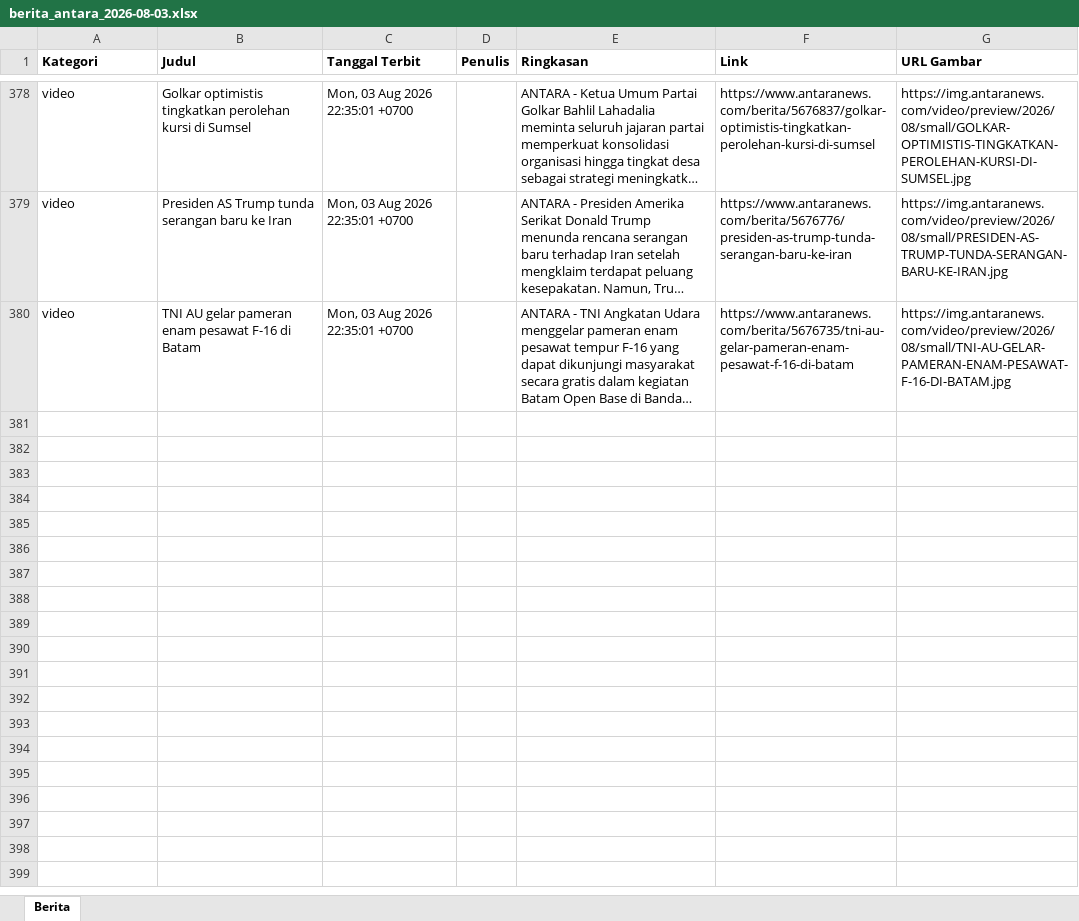
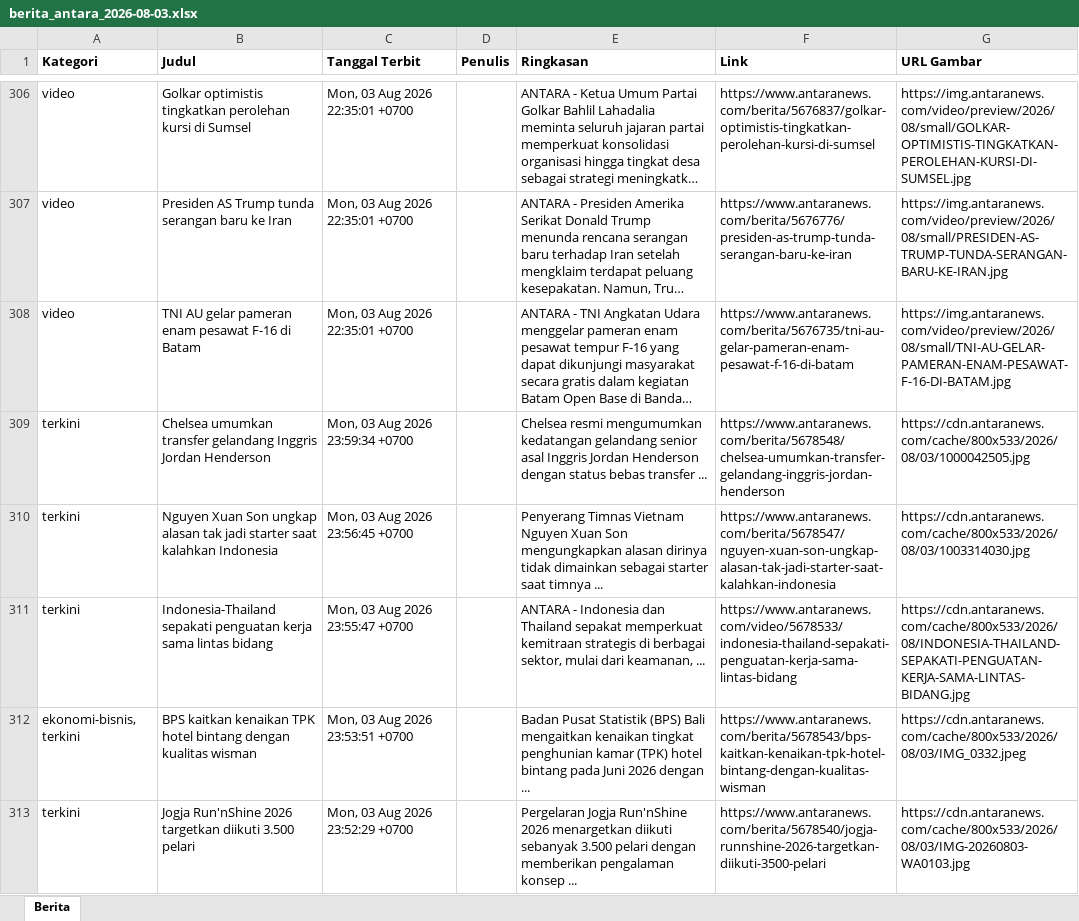
Before and after one commit to heriiskandar-pixel/scraper-berita-antara, an Excel workbook: data/berita_antara_2026-08-03.xlsx, sheet Berita, drawn as a sheet; only a part is shown, gaps mark what is left out; long unchanged cells end in …; values as stored, in another font and other column widths than the file's, no borders; the diff covers the shown part only; the diff names each change by its address in the sheet, - before the commit and + after, or states it on an @@ line.

```diff
--- a/data/berita_antara_2026-08-03.xlsx (sheet Berita)
+++ b/data/berita_antara_2026-08-03.xlsx (sheet Berita)
+row 309: terkini | Chelsea umumkan transfer gelandang Inggris Jordan Henderson | Mon, 03 Aug 2026 23:59:34 +0700 |  | Chelsea resmi mengumumkan kedatangan gelandang senior asal Inggris Jordan Henderson dengan status bebas transfer ... | https://www.antaranews.com/berita/5678548/chelsea-umumkan-transfer-gelandang-inggris-jordan-henderson | https://cdn.antaranews.com/cache/800x533/2026/08/03/1000042505.jpg
+row 310: terkini | Nguyen Xuan Son ungkap alasan tak jadi starter saat kalahkan Indonesia | Mon, 03 Aug 2026 23:56:45 +0700 |  | Penyerang Timnas Vietnam Nguyen Xuan Son mengungkapkan alasan dirinya tidak dimainkan sebagai starter saat timnya ... | https://www.antaranews.com/berita/5678547/nguyen-xuan-son-ungkap-alasan-tak-jadi-starter-saat-kalahkan-indonesia | https://cdn.antaranews.com/cache/800x533/2026/08/03/1003314030.jpg
+row 311: terkini | Indonesia-Thailand sepakati penguatan kerja sama lintas bidang | Mon, 03 Aug 2026 23:55:47 +0700 |  | ANTARA - Indonesia dan Thailand sepakat memperkuat kemitraan strategis di berbagai sektor, mulai dari keamanan, ... | https://www.antaranews.com/video/5678533/indonesia-thailand-sepakati-penguatan-kerja-sama-lintas-bidang | https://cdn.antaranews.com/cache/800x533/2026/08/INDONESIA-THAILAND-SEPAKATI-PENGUATAN-KERJA-SAMA-LINTAS-BIDANG.jpg
+row 312: ekonomi-bisnis, terkini | BPS kaitkan kenaikan TPK hotel bintang dengan kualitas wisman | Mon, 03 Aug 2026 23:53:51 +0700 |  | Badan Pusat Statistik (BPS) Bali mengaitkan kenaikan tingkat penghunian kamar (TPK) hotel bintang pada Juni 2026 dengan ... | https://www.antaranews.com/berita/5678543/bps-kaitkan-kenaikan-tpk-hotel-bintang-dengan-kualitas-wisman | https://cdn.antaranews.com/cache/800x533/2026/08/03/IMG_0332.jpeg
+row 313: terkini | Jogja Run'nShine 2026 targetkan diikuti 3.500 pelari | Mon, 03 Aug 2026 23:52:29 +0700 |  | Pergelaran Jogja Run'nShine 2026 menargetkan diikuti sebanyak 3.500 pelari dengan memberikan pengalaman konsep ... | https://www.antaranews.com/berita/5678540/jogja-runnshine-2026-targetkan-diikuti-3500-pelari | https://cdn.antaranews.com/cache/800x533/2026/08/03/IMG-20260803-WA0103.jpg
```
Also changed, not shown: 41 added rows, 10 removed rows and 62 moved rows elsewhere in this sheet, data/berita_antara_2026-07-28.xlsx, data/berita_antara_2026-07-29.xlsx, 6 other files.
